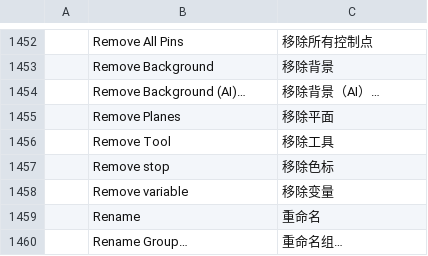
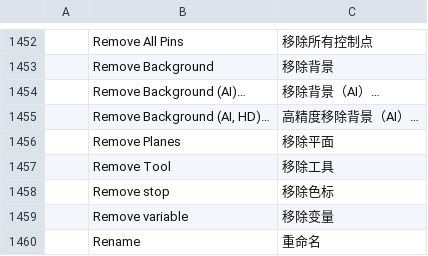
Before and after one commit to fopelka-EOCS/Photo_Craft, a TSV file: crates/ui-egui/src/i18n/zh-hans.tsv, drawn as a sheet; only a part is shown, gaps mark what is left out; the shorter side is filled out with more unchanged rows; the diff names each change by its address in the sheet, - before the commit and + after, or states it on an @@ line.

Commit message:
matting: offer the high-resolution export as a dedicated HD command
Adds layer.removeBackgroundAIHd - the same cancellable background job
forced onto the 2048-px BiRefNet export (birefnet-hr.onnx). The menu
offers it only when the weights are present (filesystem probe cached for
the process lifetime); the job label and stage messages name the command
the user actually invoked and warn about kernel-compile time at 2048.

```diff
--- a/crates/ui-egui/src/i18n/zh-hans.tsv
+++ b/crates/ui-egui/src/i18n/zh-hans.tsv
+row 1455:  | Remove Background (AI, HD)… | 高精度移除背景（AI）…
```
Also changed, not shown: crates/ui-egui/src/i18n/zh-hant.tsv, 4 other files.
